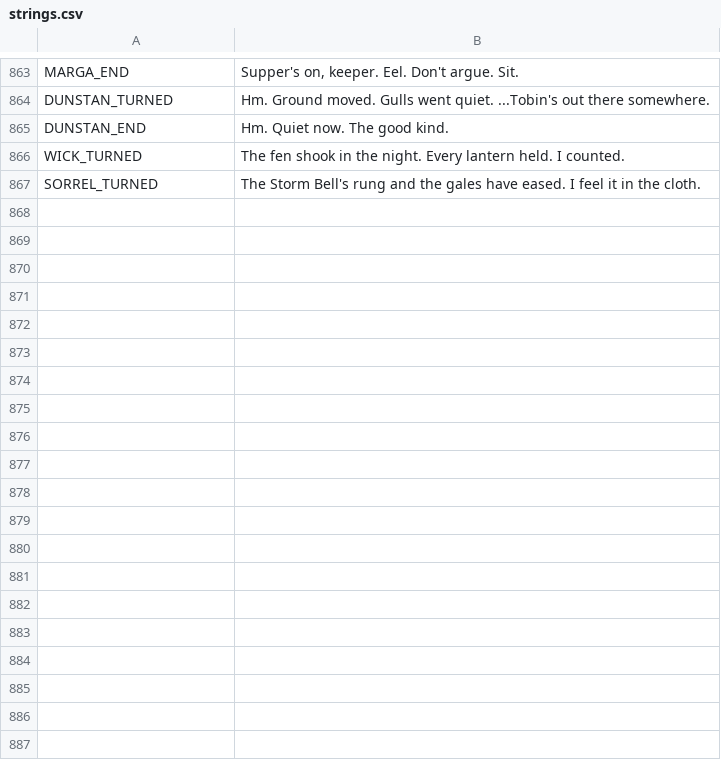
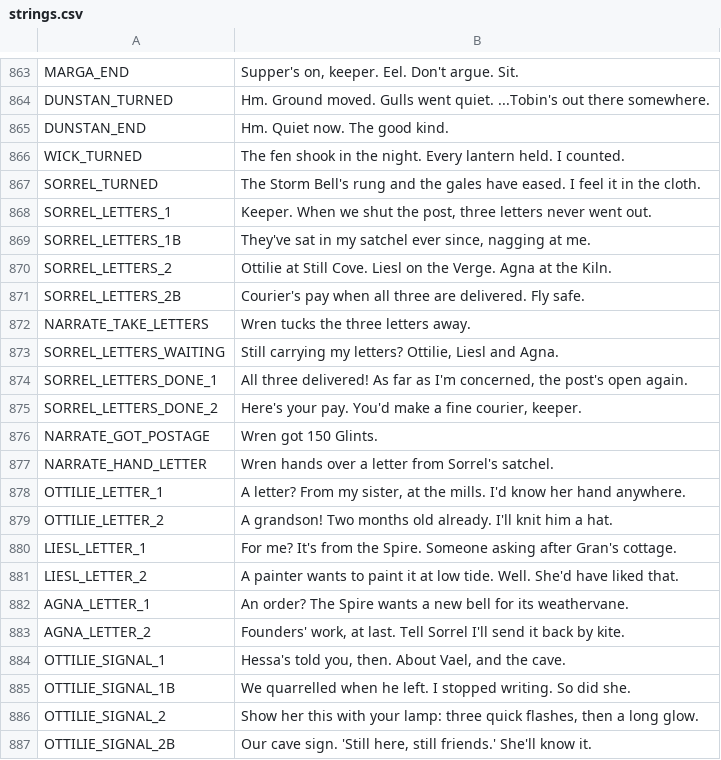
Before and after one commit to ashciraulo/Leviathan, a CSV file: locale/strings.csv, drawn as a sheet; only a part is shown, gaps mark what is left out; the diff covers the shown part only; the diff names each change by its address in the sheet, - before the commit and + after, or states it on an @@ line.

```diff
--- a/locale/strings.csv
+++ b/locale/strings.csv
+row 868: SORREL_LETTERS_1 | Keeper. When we shut the post, three letters never went out.
+row 869: SORREL_LETTERS_1B | They've sat in my satchel ever since, nagging at me.
+row 870: SORREL_LETTERS_2 | Ottilie at Still Cove. Liesl on the Verge. Agna at the Kiln.
+row 871: SORREL_LETTERS_2B | Courier's pay when all three are delivered. Fly safe.
+row 872: NARRATE_TAKE_LETTERS | Wren tucks the three letters away.
+row 873: SORREL_LETTERS_WAITING | Still carrying my letters? Ottilie, Liesl and Agna.
+row 874: SORREL_LETTERS_DONE_1 | All three delivered! As far as I'm concerned, the post's open again.
+row 875: SORREL_LETTERS_DONE_2 | Here's your pay. You'd make a fine courier, keeper.
+row 876: NARRATE_GOT_POSTAGE | Wren got 150 Glints.
+row 877: NARRATE_HAND_LETTER | Wren hands over a letter from Sorrel's satchel.
+row 878: OTTILIE_LETTER_1 | A letter? From my sister, at the mills. I'd know her hand anywhere.
+row 879: OTTILIE_LETTER_2 | A grandson! Two months old already. I'll knit him a hat.
+row 880: LIESL_LETTER_1 | For me? It's from the Spire. Someone asking after Gran's cottage.
+row 881: LIESL_LETTER_2 | A painter wants to paint it at low tide. Well. She'd have liked that.
+row 882: AGNA_LETTER_1 | An order? The Spire wants a new bell for its weathervane.
+row 883: AGNA_LETTER_2 | Founders' work, at last. Tell Sorrel I'll send it back by kite.
+row 884: OTTILIE_SIGNAL_1 | Hessa's told you, then. About Vael, and the cave.
+row 885: OTTILIE_SIGNAL_1B | We quarrelled when he left. I stopped writing. So did she.
+row 886: OTTILIE_SIGNAL_2 | Show her this with your lamp: three quick flashes, then a long glow.
+row 887: OTTILIE_SIGNAL_2B | Our cave sign. 'Still here, still friends.' She'll know it.
```
Also changed, not shown: 21 added rows elsewhere in this file, 2 other files.
